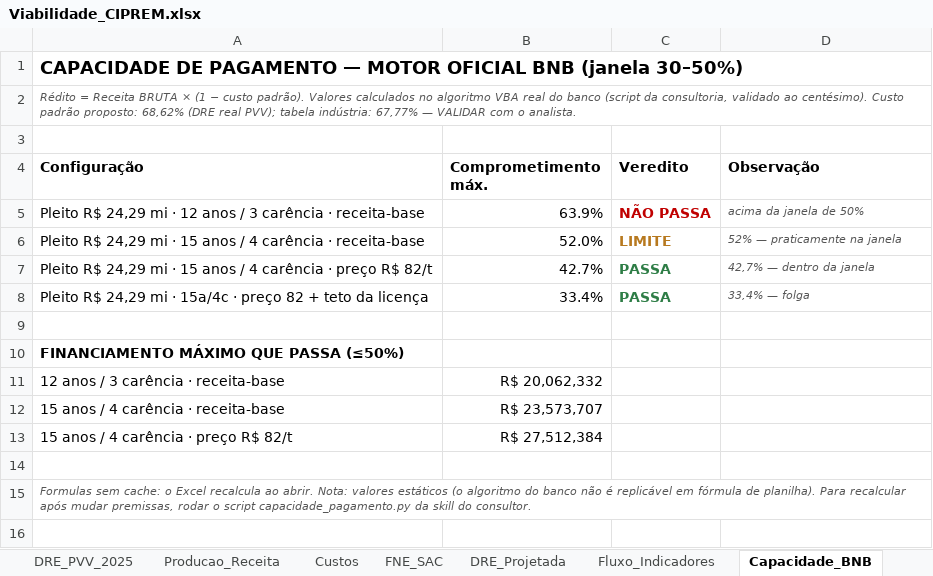
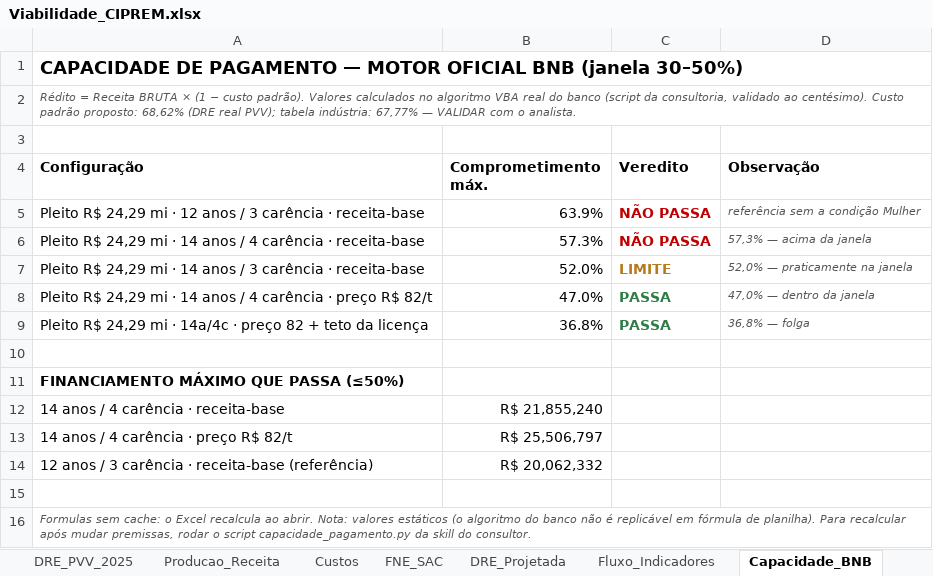
Before and after one commit to josebassetti-hub/Transcriptor, an Excel workbook: Viabilidade_CIPREM.xlsx, sheet Capacidade_BNB, drawn as a sheet; values as stored, in another font and other column widths than the file's, no borders; removed rows and columns are numbered as before the commit, all else as after; the diff names each change by its address in the sheet, - before the commit and + after, or states it on an @@ line.

```diff
--- a/Viabilidade_CIPREM.xlsx (sheet Capacidade_BNB)
+++ b/Viabilidade_CIPREM.xlsx (sheet Capacidade_BNB)
-D5 (Observação): acima da janela de 50%
+D5 (Observação): referência sem a condição Mulher
+row 6: Pleito R$ 24,29 mi · 14 anos / 4 carência · receita-base | 57.3% | NÃO PASSA | 57,3% — acima da janela
-A7 (Configuração): …mi · 15 anos / 4 carência ·…
+A7 (Configuração): …mi · 14 anos / 3 carência ·…
-D7 (Observação): 52% — praticamente na janela
+D7 (Observação): 52,0% — praticamente na janela
-A8 (Configuração): …mi · 15 anos /…
+A8 (Configuração): …mi · 14 anos /…
-B8 (Comprometimento máx.): 42.7%
+B8 (Comprometimento máx.): 47.0%
-D8 (Observação): 42,7% — dentro da janela
+D8 (Observação): 47,0% — dentro da janela
-A9 (Configuração): …mi · 15a/4c · preço…
+A9 (Configuração): …mi · 14a/4c · preço…
-B9 (Comprometimento máx.): 33.4%
+B9 (Comprometimento máx.): 36.8%
-D9 (Observação): 33,4% — folga
+D9 (Observação): 36,8% — folga
+row 12: 14 anos / 4 carência · receita-base | R$ 21,855,240
+row 13: 14 anos / 4 carência · preço R$ 82/t | R$ 25,506,797
-A14 (Configuração): 12 anos / 3 carência · receita-base
+A14 (Configuração): 12 anos / 3 carência · receita-base (referência)
-row 12: 15 anos / 4 carência · receita-base | R$ 23,573,707
-row 13: 15 anos / 4 carência · preço R$ 82/t | R$ 27,512,384
```
Also changed, not shown: sheet Sensibilidade, sheet Premissas, sheet Fluxo_Indicadores, sheet FNE_SAC, sheet Producao_Receita, sheet Custos, 2 more sheets, 3 other files.
